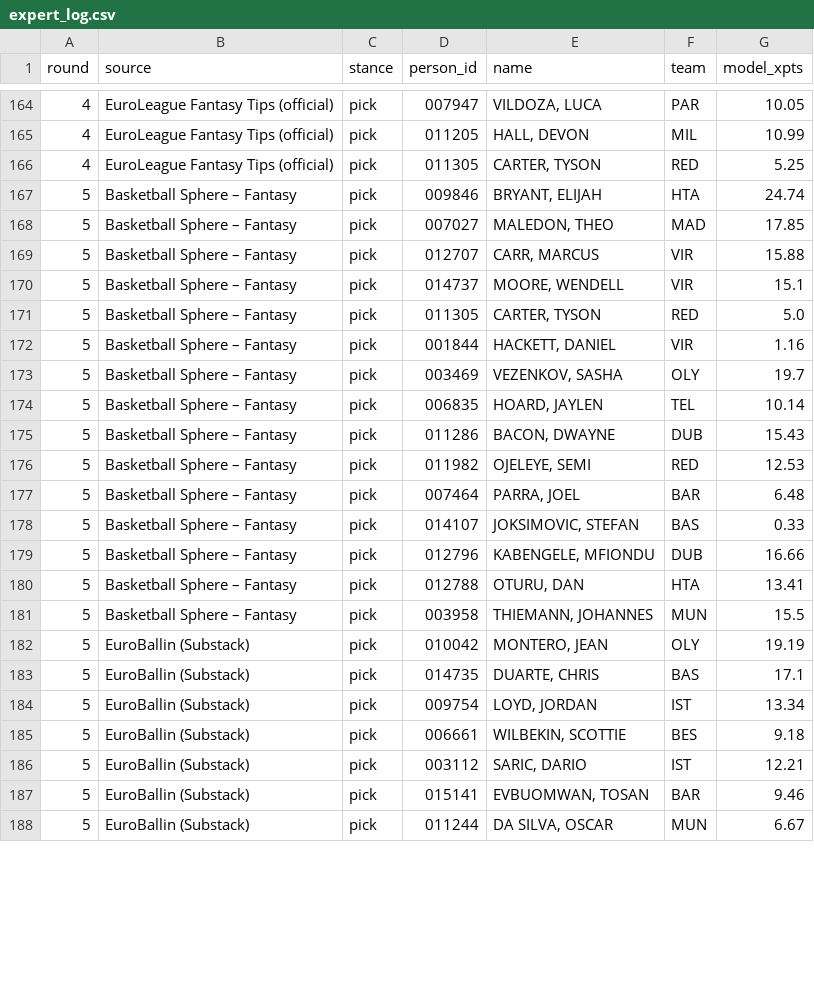
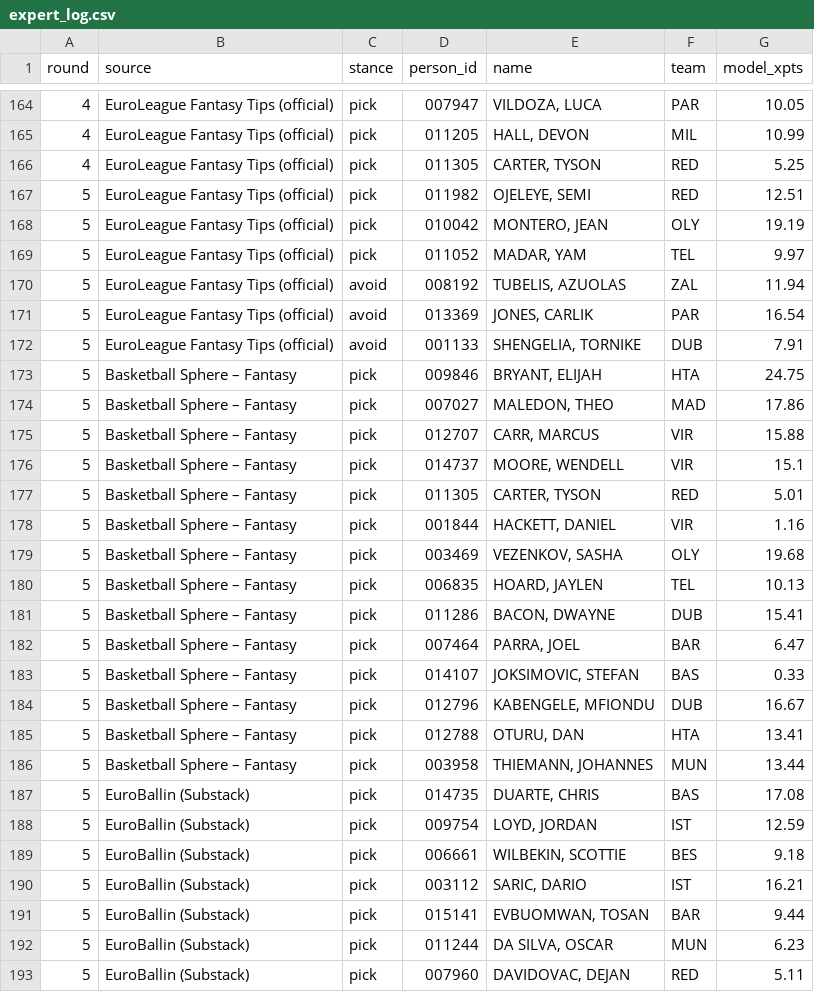
Before and after one commit to VaGlar/Euroleague-Fantasy-Challenge, a CSV file: data/public/expert_log.csv, drawn as a sheet; only a part is shown, gaps mark what is left out; the diff covers the shown part only.

Commit message:
data: update 2026-10-14 20:41

```diff
--- a/data/public/expert_log.csv
+++ b/data/public/expert_log.csv
@@ -166,23 +166,28 @@ round,source,stance,person_id,name,team,model_xpts
 4,EuroLeague Fantasy Tips (official),pick,011305,"CARTER, TYSON",RED,5.25
-5,Basketball Sphere – Fantasy,pick,009846,"BRYANT, ELIJAH",HTA,24.74
-5,Basketball Sphere – Fantasy,pick,007027,"MALEDON, THEO",MAD,17.85
+5,EuroLeague Fantasy Tips (official),pick,011982,"OJELEYE, SEMI",RED,12.51
+5,EuroLeague Fantasy Tips (official),pick,010042,"MONTERO, JEAN",OLY,19.19
+5,EuroLeague Fantasy Tips (official),pick,011052,"MADAR, YAM",TEL,9.97
+5,EuroLeague Fantasy Tips (official),avoid,008192,"TUBELIS, AZUOLAS",ZAL,11.94
+5,EuroLeague Fantasy Tips (official),avoid,013369,"JONES, CARLIK",PAR,16.54
+5,EuroLeague Fantasy Tips (official),avoid,001133,"SHENGELIA, TORNIKE",DUB,7.91
+5,Basketball Sphere – Fantasy,pick,009846,"BRYANT, ELIJAH",HTA,24.75
+5,Basketball Sphere – Fantasy,pick,007027,"MALEDON, THEO",MAD,17.86
 5,Basketball Sphere – Fantasy,pick,012707,"CARR, MARCUS",VIR,15.88
 5,Basketball Sphere – Fantasy,pick,014737,"MOORE, WENDELL",VIR,15.1
-5,Basketball Sphere – Fantasy,pick,011305,"CARTER, TYSON",RED,5.0
+5,Basketball Sphere – Fantasy,pick,011305,"CARTER, TYSON",RED,5.01
 5,Basketball Sphere – Fantasy,pick,001844,"HACKETT, DANIEL",VIR,1.16
-5,Basketball Sphere – Fantasy,pick,003469,"VEZENKOV, SASHA",OLY,19.7
-5,Basketball Sphere – Fantasy,pick,006835,"HOARD, JAYLEN",TEL,10.14
-5,Basketball Sphere – Fantasy,pick,011286,"BACON, DWAYNE",DUB,15.43
-5,Basketball Sphere – Fantasy,pick,011982,"OJELEYE, SEMI",RED,12.53
-5,Basketball Sphere – Fantasy,pick,007464,"PARRA, JOEL",BAR,6.48
+5,Basketball Sphere – Fantasy,pick,003469,"VEZENKOV, SASHA",OLY,19.68
+5,Basketball Sphere – Fantasy,pick,006835,"HOARD, JAYLEN",TEL,10.13
+5,Basketball Sphere – Fantasy,pick,011286,"BACON, DWAYNE",DUB,15.41
+5,Basketball Sphere – Fantasy,pick,007464,"PARRA, JOEL",BAR,6.47
 5,Basketball Sphere – Fantasy,pick,014107,"JOKSIMOVIC, STEFAN",BAS,0.33
-5,Basketball Sphere – Fantasy,pick,012796,"KABENGELE, MFIONDU",DUB,16.66
+5,Basketball Sphere – Fantasy,pick,012796,"KABENGELE, MFIONDU",DUB,16.67
 5,Basketball Sphere – Fantasy,pick,012788,"OTURU, DAN",HTA,13.41
-5,Basketball Sphere – Fantasy,pick,003958,"THIEMANN, JOHANNES",MUN,15.5
-5,EuroBallin (Substack),pick,010042,"MONTERO, JEAN",OLY,19.19
-5,EuroBallin (Substack),pick,014735,"DUARTE, CHRIS",BAS,17.1
-5,EuroBallin (Substack),pick,009754,"LOYD, JORDAN",IST,13.34
+5,Basketball Sphere – Fantasy,pick,003958,"THIEMANN, JOHANNES",MUN,13.44
+5,EuroBallin (Substack),pick,014735,"DUARTE, CHRIS",BAS,17.08
+5,EuroBallin (Substack),pick,009754,"LOYD, JORDAN",IST,12.59
 5,EuroBallin (Substack),pick,006661,"WILBEKIN, SCOTTIE",BES,9.18
-5,EuroBallin (Substack),pick,003112,"SARIC, DARIO",IST,12.21
-5,EuroBallin (Substack),pick,015141,"EVBUOMWAN, TOSAN",BAR,9.46
-5,EuroBallin (Substack),pick,011244,"DA SILVA, OSCAR",MUN,6.67
+5,EuroBallin (Substack),pick,003112,"SARIC, DARIO",IST,16.21
+5,EuroBallin (Substack),pick,015141,"EVBUOMWAN, TOSAN",BAR,9.44
+5,EuroBallin (Substack),pick,011244,"DA SILVA, OSCAR",MUN,6.23
+5,EuroBallin (Substack),pick,007960,"DAVIDOVAC, DEJAN",RED,5.11
```
Also changed, not shown: 1 removed row and 12 edited cells elsewhere in this file, data/public/pred_log.csv, data/public/prices.csv, 15 other files.
